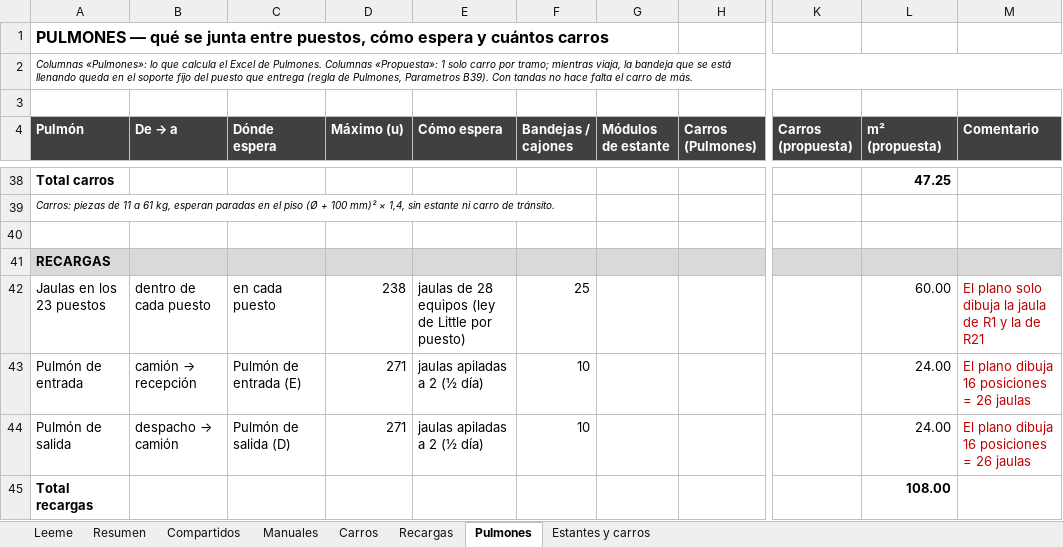
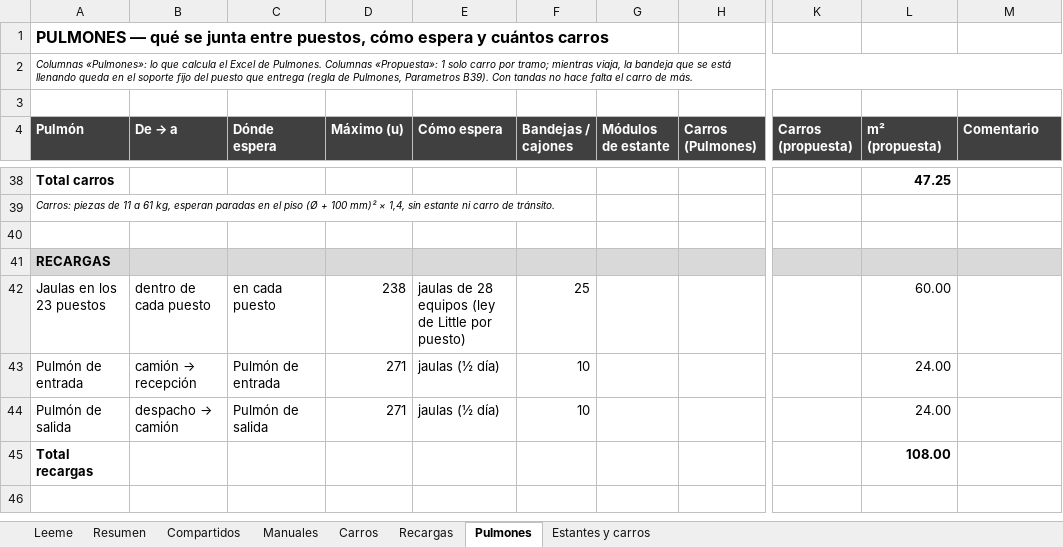
Before and after one commit to TadeoSinay/TP_optimizacion, an Excel workbook: dimensiones/dimensiones_puestos.xlsx, sheet Pulmones, drawn as a sheet; only a part is shown, gaps mark what is left out; values as stored, in another font and other column widths than the file's, no borders; the diff names each change by its address in the sheet, - before the commit and + after, or states it on an @@ line.

```diff
--- a/dimensiones/dimensiones_puestos.xlsx (sheet Pulmones)
+++ b/dimensiones/dimensiones_puestos.xlsx (sheet Pulmones)
-M42 (Comentario): El plano solo dibuja la jaula de R1 y la de R21
+M42 (Comentario): (empty)
-C43 (Dónde espera): Pulmón de entrada (E)
+C43 (Dónde espera): Pulmón de entrada
-E43:E44 (Cómo espera): jaulas apiladas a 2 (½ día)
+E43:E44 (Cómo espera): jaulas (½ día)
-M43:M44 (Comentario): El plano dibuja 16 posiciones = 26 jaulas
+M43:M44 (Comentario): (empty)
-C44 (Dónde espera): Pulmón de salida (D)
+C44 (Dónde espera): Pulmón de salida
```
Also changed, not shown: sheet Manuales, sheet Recargas, sheet Carros, sheet Compartidos, sheet Resumen, sheet Leeme, 1 more sheet, formulas that keep their value, 8 other files.
